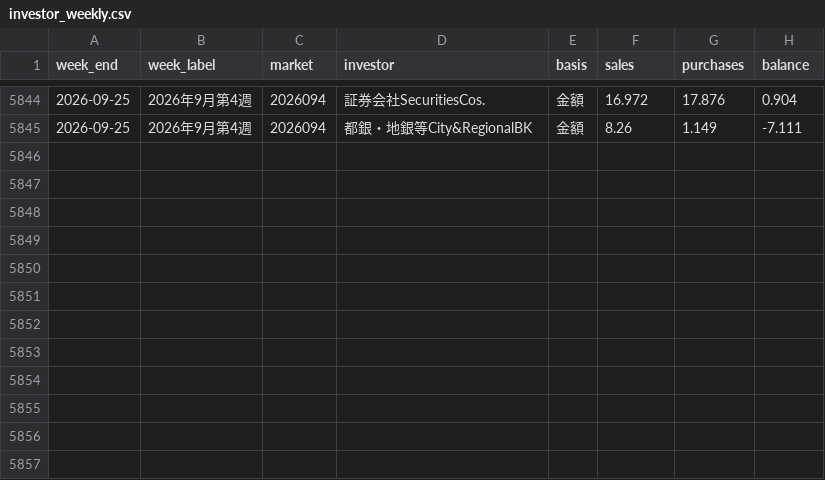
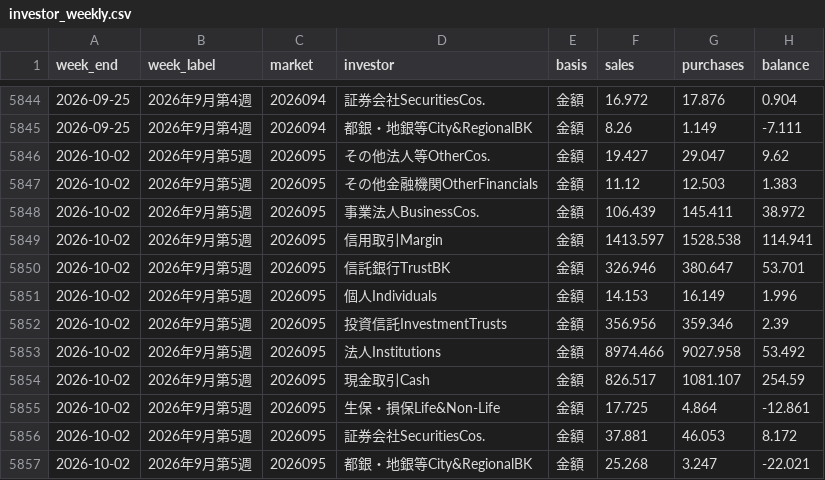
Before and after one commit to yamyam-n/JPX-investor-flow-claude, a CSV file: data/investor_weekly.csv, drawn as a sheet; only a part is shown, gaps mark what is left out; the diff names each change by its address in the sheet, - before the commit and + after, or states it on an @@ line.

```diff
--- a/data/investor_weekly.csv
+++ b/data/investor_weekly.csv
+row 5846: 2026-10-02 | 2026年9月第5週 | 2026095 | その他法人等OtherCos. | 金額 | 19.427 | 29.047 | 9.62
+row 5847: 2026-10-02 | 2026年9月第5週 | 2026095 | その他金融機関OtherFinancials | 金額 | 11.12 | 12.503 | 1.383
+row 5848: 2026-10-02 | 2026年9月第5週 | 2026095 | 事業法人BusinessCos. | 金額 | 106.439 | 145.411 | 38.972
+row 5849: 2026-10-02 | 2026年9月第5週 | 2026095 | 信用取引Margin | 金額 | 1413.597 | 1528.538 | 114.941
+row 5850: 2026-10-02 | 2026年9月第5週 | 2026095 | 信託銀行TrustBK | 金額 | 326.946 | 380.647 | 53.701
+row 5851: 2026-10-02 | 2026年9月第5週 | 2026095 | 個人Individuals | 金額 | 14.153 | 16.149 | 1.996
+row 5852: 2026-10-02 | 2026年9月第5週 | 2026095 | 投資信託InvestmentTrusts | 金額 | 356.956 | 359.346 | 2.39
+row 5853: 2026-10-02 | 2026年9月第5週 | 2026095 | 法人Institutions | 金額 | 8974.466 | 9027.958 | 53.492
+row 5854: 2026-10-02 | 2026年9月第5週 | 2026095 | 現金取引Cash | 金額 | 826.517 | 1081.107 | 254.59
+row 5855: 2026-10-02 | 2026年9月第5週 | 2026095 | 生保・損保Life&Non-Life | 金額 | 17.725 | 4.864 | -12.861
+row 5856: 2026-10-02 | 2026年9月第5週 | 2026095 | 証券会社SecuritiesCos. | 金額 | 37.881 | 46.053 | 8.172
+row 5857: 2026-10-02 | 2026年9月第5週 | 2026095 | 都銀・地銀等City&RegionalBK | 金額 | 25.268 | 3.247 | -22.021
```
